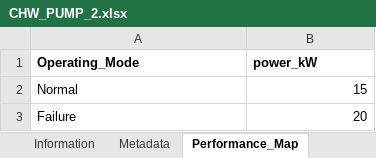
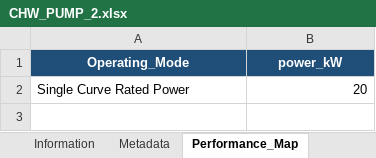
Before and after one commit to Ariel-Luo1026/pue-solver, an Excel workbook: Configuration Library/ACC_1.5MW_GASENGINE_CDU/equipment/CHW_PUMP_2/CHW_PUMP_2.xlsx, sheet Performance_Map, drawn as a sheet; values as stored, in another font and other column widths than the file's, no borders; removed rows and columns are numbered as before the commit, all else as after; the diff names each change by its address in the sheet, - before the commit and + after, or states it on an @@ line.

```diff
--- a/Configuration Library/ACC_1.5MW_GASENGINE_CDU/equipment/CHW_PUMP_2/CHW_PUMP_2.xlsx (sheet Performance_Map)
+++ b/Configuration Library/ACC_1.5MW_GASENGINE_CDU/equipment/CHW_PUMP_2/CHW_PUMP_2.xlsx (sheet Performance_Map)
@@ A1:B1 fill: none → #1F4E78, text colour: black → #FFFFFF, alignment: left → center @@
-row 2: Normal | 15
-A2 (Operating_Mode): Failure
+A2 (Operating_Mode): Single Curve Rated Power
```
Also changed, not shown: sheet Solver_Curve, sheet Information, sheet Validation, sheet Metadata, other sheet tabs, Configuration Library/CHILLER_DRYCOOLER_2MW_GRID/equipment/DRYCOOLER_6/DRYCOOLER_6.xlsx, 53 other files.
